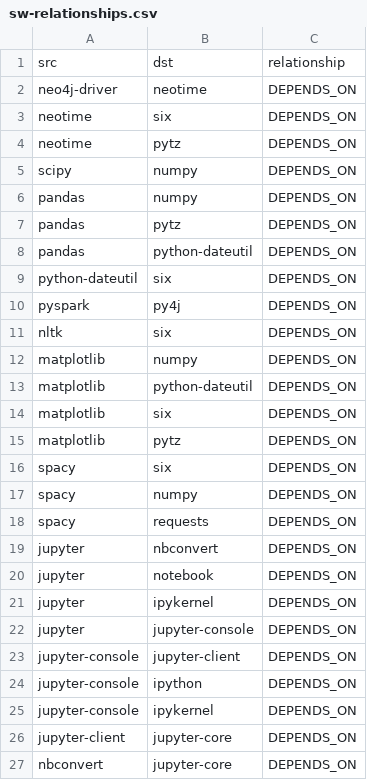
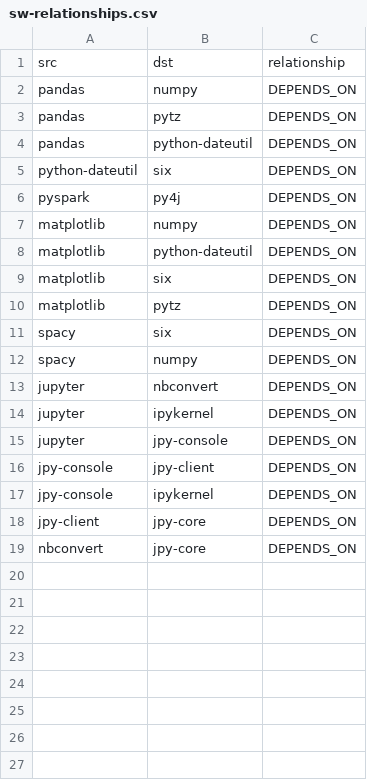
Before and after one commit to neo4j-graph-analytics/book, a CSV file: data/sw-relationships.csv, drawn as a sheet.

Commit message:
simplify this dataset

```diff
--- a/data/sw-relationships.csv
+++ b/data/sw-relationships.csv
@@ -1,6 +1,2 @@
 src,dst,relationship
-"neo4j-driver","neotime","DEPENDS_ON"
-"neotime","six","DEPENDS_ON"
-"neotime","pytz","DEPENDS_ON"
-"scipy","numpy","DEPENDS_ON"
 "pandas","numpy","DEPENDS_ON"
@@ -10,3 +6,2 @@ src,dst,relationship
 "pyspark","py4j","DEPENDS_ON"
-"nltk","six","DEPENDS_ON"
 "matplotlib","numpy","DEPENDS_ON"
@@ -17,11 +12,8 @@ src,dst,relationship
 "spacy","numpy","DEPENDS_ON"
-"spacy","requests","DEPENDS_ON"
 "jupyter","nbconvert","DEPENDS_ON"
-"jupyter","notebook","DEPENDS_ON"
 "jupyter","ipykernel","DEPENDS_ON"
-"jupyter","jupyter-console","DEPENDS_ON"
-"jupyter-console","jupyter-client","DEPENDS_ON"
-"jupyter-console","ipython","DEPENDS_ON"
-"jupyter-console","ipykernel","DEPENDS_ON"
-"jupyter-client","jupyter-core","DEPENDS_ON"
-"nbconvert","jupyter-core","DEPENDS_ON"
+"jupyter","jpy-console","DEPENDS_ON"
+"jpy-console","jpy-client","DEPENDS_ON"
+"jpy-console","ipykernel","DEPENDS_ON"
+"jpy-client","jpy-core","DEPENDS_ON"
+"nbconvert","jpy-core","DEPENDS_ON"
```
Also changed, not shown: 5 other files.
